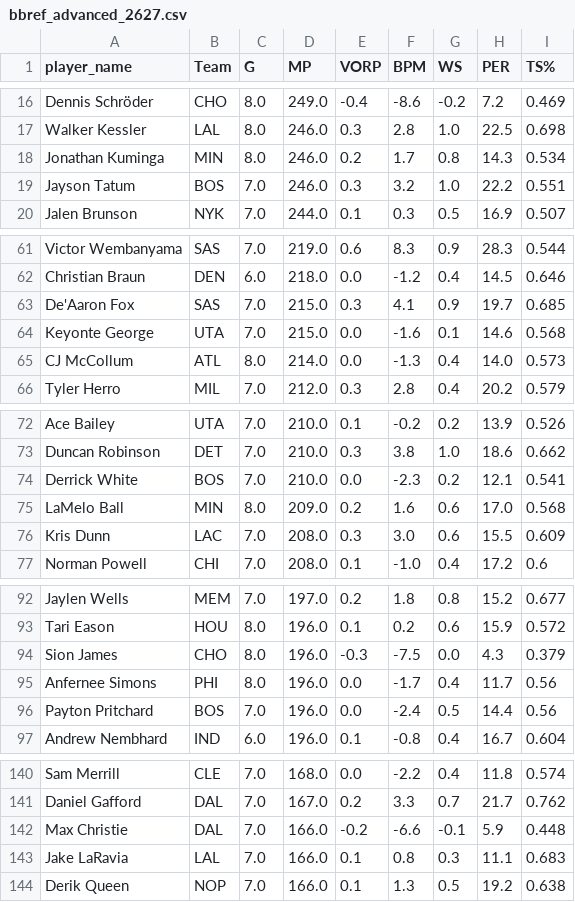
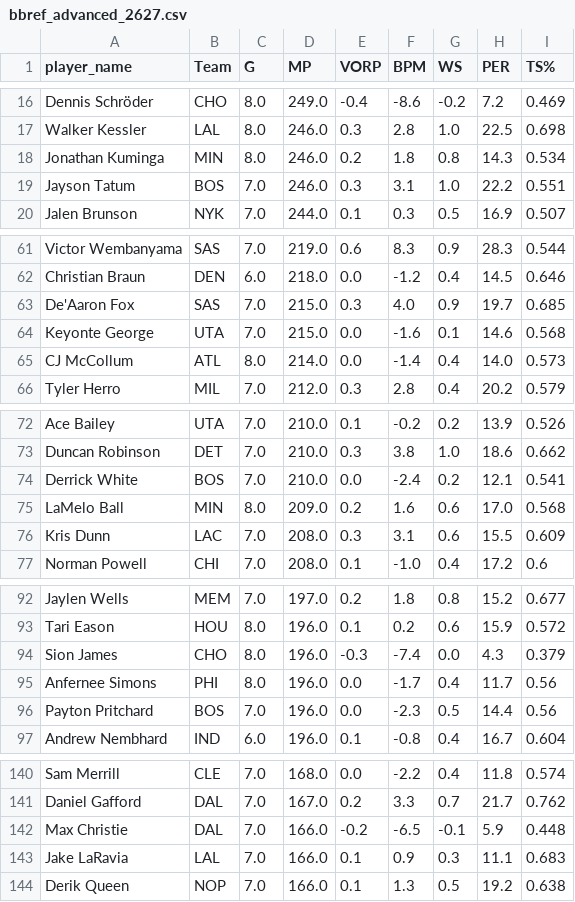
Before and after one commit to entropyisrude/nba-luck-adjustment, a CSV file: data/bbref_advanced_2627.csv, drawn as a sheet; only a part is shown, gaps mark what is left out; the diff covers the shown part only.

```diff
--- a/data/bbref_advanced_2627.csv
+++ b/data/bbref_advanced_2627.csv
@@ -17,4 +17,4 @@ Dennis Schröder,CHO,8.0,249.0,-0.4,-8.6,-0.2,7.2,0.469
 Walker Kessler,LAL,8.0,246.0,0.3,2.8,1.0,22.5,0.698
-Jonathan Kuminga,MIN,8.0,246.0,0.2,1.7,0.8,14.3,0.534
-Jayson Tatum,BOS,7.0,246.0,0.3,3.2,1.0,22.2,0.551
+Jonathan Kuminga,MIN,8.0,246.0,0.2,1.8,0.8,14.3,0.534
+Jayson Tatum,BOS,7.0,246.0,0.3,3.1,1.0,22.2,0.551
 Jalen Brunson,NYK,7.0,244.0,0.1,0.3,0.5,16.9,0.507
@@ -62,5 +62,5 @@ Victor Wembanyama,SAS,7.0,219.0,0.6,8.3,0.9,28.3,0.544
 Christian Braun,DEN,6.0,218.0,0.0,-1.2,0.4,14.5,0.646
-De'Aaron Fox,SAS,7.0,215.0,0.3,4.1,0.9,19.7,0.685
+De'Aaron Fox,SAS,7.0,215.0,0.3,4.0,0.9,19.7,0.685
 Keyonte George,UTA,7.0,215.0,0.0,-1.6,0.1,14.6,0.568
-CJ McCollum,ATL,8.0,214.0,0.0,-1.3,0.4,14.0,0.573
+CJ McCollum,ATL,8.0,214.0,0.0,-1.4,0.4,14.0,0.573
 Tyler Herro,MIL,7.0,212.0,0.3,2.8,0.4,20.2,0.579
@@ -73,5 +73,5 @@ Ace Bailey,UTA,7.0,210.0,0.1,-0.2,0.2,13.9,0.526
 Duncan Robinson,DET,7.0,210.0,0.3,3.8,1.0,18.6,0.662
-Derrick White,BOS,7.0,210.0,0.0,-2.3,0.2,12.1,0.541
+Derrick White,BOS,7.0,210.0,0.0,-2.4,0.2,12.1,0.541
 LaMelo Ball,MIN,8.0,209.0,0.2,1.6,0.6,17.0,0.568
-Kris Dunn,LAC,7.0,208.0,0.3,3.0,0.6,15.5,0.609
+Kris Dunn,LAC,7.0,208.0,0.3,3.1,0.6,15.5,0.609
 Norman Powell,CHI,7.0,208.0,0.1,-1.0,0.4,17.2,0.6
@@ -93,5 +93,5 @@ Jaylen Wells,MEM,7.0,197.0,0.2,1.8,0.8,15.2,0.677
 Tari Eason,HOU,8.0,196.0,0.1,0.2,0.6,15.9,0.572
-Sion James,CHO,8.0,196.0,-0.3,-7.5,0.0,4.3,0.379
+Sion James,CHO,8.0,196.0,-0.3,-7.4,0.0,4.3,0.379
 Anfernee Simons,PHI,8.0,196.0,0.0,-1.7,0.4,11.7,0.56
-Payton Pritchard,BOS,7.0,196.0,0.0,-2.4,0.5,14.4,0.56
+Payton Pritchard,BOS,7.0,196.0,0.0,-2.3,0.5,14.4,0.56
 Andrew Nembhard,IND,6.0,196.0,0.1,-0.8,0.4,16.7,0.604
@@ -141,4 +141,4 @@ Sam Merrill,CLE,7.0,168.0,0.0,-2.2,0.4,11.8,0.574
 Daniel Gafford,DAL,7.0,167.0,0.2,3.3,0.7,21.7,0.762
-Max Christie,DAL,7.0,166.0,-0.2,-6.6,-0.1,5.9,0.448
-Jake LaRavia,LAL,7.0,166.0,0.1,0.8,0.3,11.1,0.683
+Max Christie,DAL,7.0,166.0,-0.2,-6.5,-0.1,5.9,0.448
+Jake LaRavia,LAL,7.0,166.0,0.1,0.9,0.3,11.1,0.683
 Derik Queen,NOP,7.0,166.0,0.1,1.3,0.5,19.2,0.638
```
Also changed, not shown: 54 edited cells elsewhere in this file, data/player_onoff_history.csv, data/player_state.csv, 23 other files.
